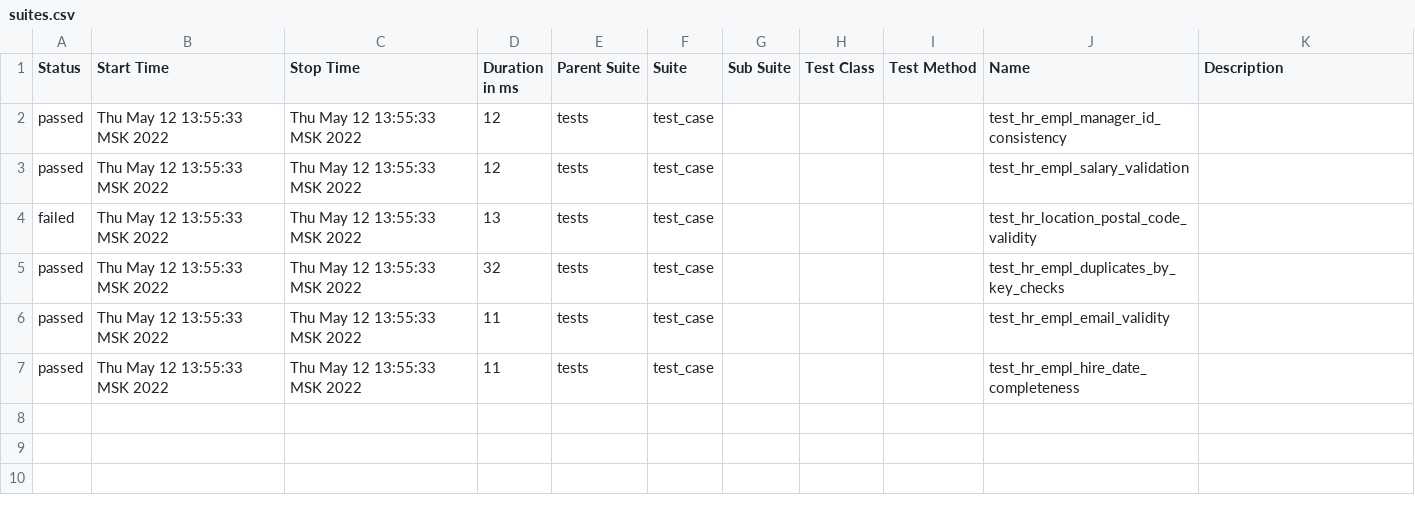
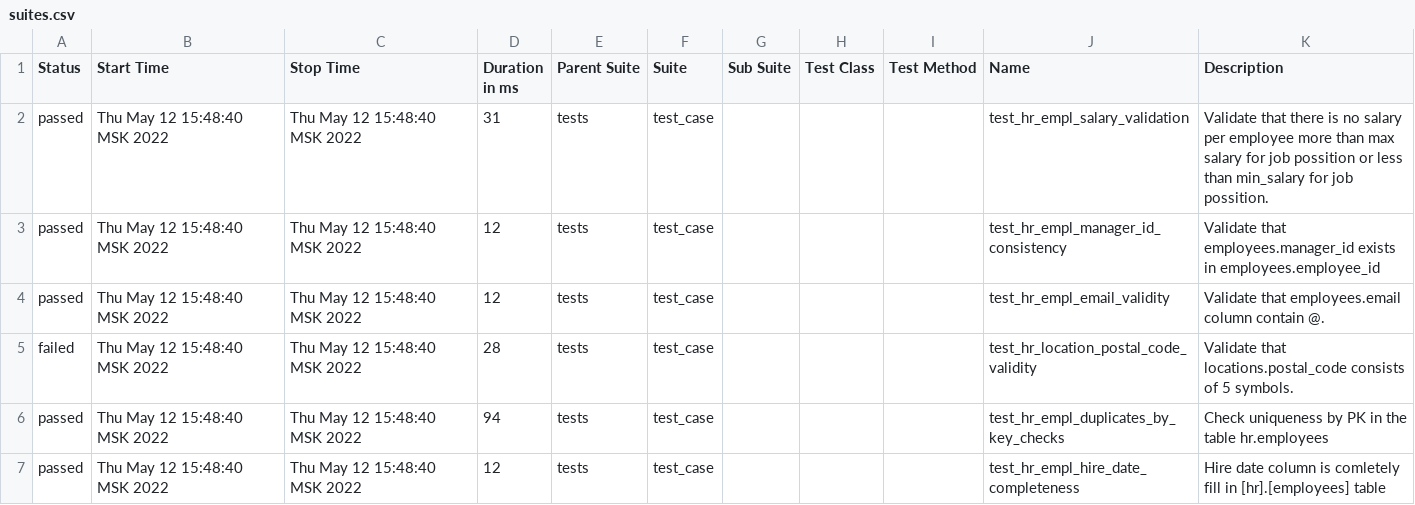
Before and after one commit to Aleksbielarus/DQE_Int_mentoring_program, a CSV file: Module_4 Automation/PyTest_Task/allure-report/data/suites.csv, drawn as a sheet.

Commit message:
update_allure_report

```diff
--- a/Module_4 Automation/PyTest_Task/allure-report/data/suites.csv
+++ b/Module_4 Automation/PyTest_Task/allure-report/data/suites.csv
@@ -1,7 +1,20 @@
 "Status","Start Time","Stop Time","Duration in ms","Parent Suite","Suite","Sub Suite","Test Class","Test Method","Name","Description"
-"passed","Thu May 12 13:55:33 MSK 2022","Thu May 12 13:55:33 MSK 2022","12","tests","test_case","","","","test_hr_empl_manager_id_consistency",""
-"passed","Thu May 12 13:55:33 MSK 2022","Thu May 12 13:55:33 MSK 2022","12","tests","test_case","","","","test_hr_empl_salary_validation",""
-"failed","Thu May 12 13:55:33 MSK 2022","Thu May 12 13:55:33 MSK 2022","13","tests","test_case","","","","test_hr_location_postal_code_validity",""
-"passed","Thu May 12 13:55:33 MSK 2022","Thu May 12 13:55:33 MSK 2022","32","tests","test_case","","","","test_hr_empl_duplicates_by_key_checks",""
-"passed","Thu May 12 13:55:33 MSK 2022","Thu May 12 13:55:33 MSK 2022","11","tests","test_case","","","","test_hr_empl_email_validity",""
-"passed","Thu May 12 13:55:33 MSK 2022","Thu May 12 13:55:33 MSK 2022","11","tests","test_case","","","","test_hr_empl_hire_date_completeness",""
+"passed","Thu May 12 15:48:40 MSK 2022","Thu May 12 15:48:40 MSK 2022","31","tests","test_case","","","","test_hr_empl_salary_validation","
+    Validate that there is no salary per employee more than max
+    salary for job possition or less than min_salary for job possition.
+    "
+"passed","Thu May 12 15:48:40 MSK 2022","Thu May 12 15:48:40 MSK 2022","12","tests","test_case","","","","test_hr_empl_manager_id_consistency","
+     Validate that employees.manager_id exists in employees.employee_id
+    "
+"passed","Thu May 12 15:48:40 MSK 2022","Thu May 12 15:48:40 MSK 2022","12","tests","test_case","","","","test_hr_empl_email_validity","
+     Validate that employees.email column contain @.
+    "
+"failed","Thu May 12 15:48:40 MSK 2022","Thu May 12 15:48:40 MSK 2022","28","tests","test_case","","","","test_hr_location_postal_code_validity","
+     Validate that locations.postal_code consists of 5 symbols.
+    "
+"passed","Thu May 12 15:48:40 MSK 2022","Thu May 12 15:48:40 MSK 2022","94","tests","test_case","","","","test_hr_empl_duplicates_by_key_checks","
+    Check uniqueness by PK in the table hr.employees
+    "
+"passed","Thu May 12 15:48:40 MSK 2022","Thu May 12 15:48:40 MSK 2022","12","tests","test_case","","","","test_hr_empl_hire_date_completeness","
+     Hire date column is comletely fill in  [hr].[employees] table
+    "
```
Also changed, not shown: 40 other files.
